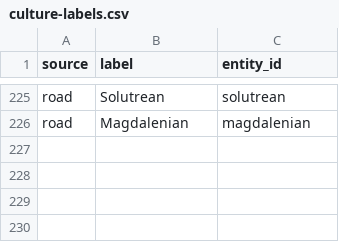
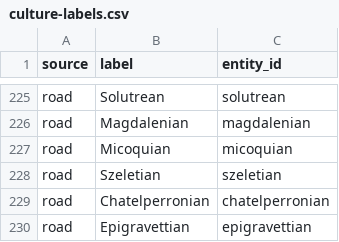
Before and after one commit to croftr/ancestor-atlas, a CSV file: data/curated/culture-labels.csv, drawn as a sheet; only a part is shown, gaps mark what is left out; the diff names each change by its address in the sheet, - before the commit and + after, or states it on an @@ line.

```diff
--- a/data/curated/culture-labels.csv
+++ b/data/curated/culture-labels.csv
+row 227: road | Micoquian | micoquian
+row 228: road | Szeletian | szeletian
+row 229: road | Chatelperronian | chatelperronian
+row 230: road | Epigravettian | epigravettian
```
Also changed, not shown: 10 other files.
